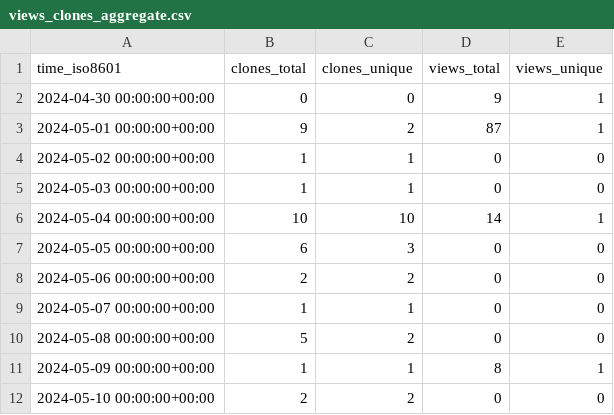
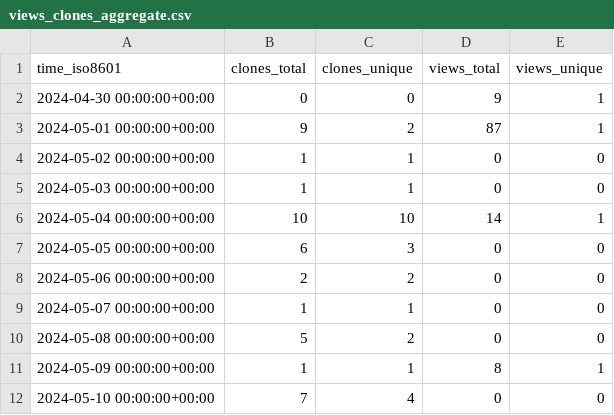
Before and after one commit to OSU-Nowlab/Infer-HiRes, a CSV file: OSU-Nowlab/Infer-HiRes/ghrs-data/views_clones_aggregate.csv, drawn as a sheet.

```diff
--- a/OSU-Nowlab/Infer-HiRes/ghrs-data/views_clones_aggregate.csv
+++ b/OSU-Nowlab/Infer-HiRes/ghrs-data/views_clones_aggregate.csv
@@ -11,2 +11,2 @@ time_iso8601,clones_total,clones_unique,views_total,views_unique
 2024-05-09 00:00:00+00:00,1,1,8,1
-2024-05-10 00:00:00+00:00,2,2,0,0
+2024-05-10 00:00:00+00:00,7,4,0,0
```
Also changed, not shown: 1 other file.
